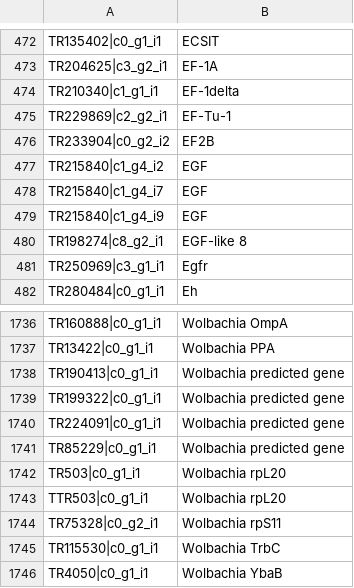
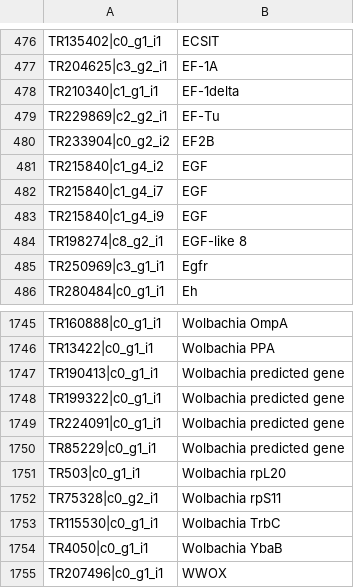
Before and after one commit to aphanotus/morphDE, a TSV file: manual.annotations.tsv, drawn as a sheet; only a part is shown, gaps mark what is left out; the shorter side is filled out with more unchanged rows; the diff covers the shown part only.

```diff
--- a/manual.annotations.tsv
+++ b/manual.annotations.tsv
@@ -474,3 +478,3 @@ TR204625|c3_g2_i1	EF-1A
 TR210340|c1_g1_i1	EF-1delta
-TR229869|c2_g2_i1	EF-Tu-1
+TR229869|c2_g2_i1	EF-Tu
 TR233904|c0_g2_i2	EF2B
@@ -1742,3 +1751,2 @@ TR85229|c0_g1_i1	Wolbachia predicted gene
 TR503|c0_g1_i1	Wolbachia rpL20
-TTR503|c0_g1_i1	Wolbachia rpL20
 TR75328|c0_g2_i1	Wolbachia rpS11
```
Also changed, not shown: 10 added rows and 1 removed row elsewhere in this file, 1 other file.
